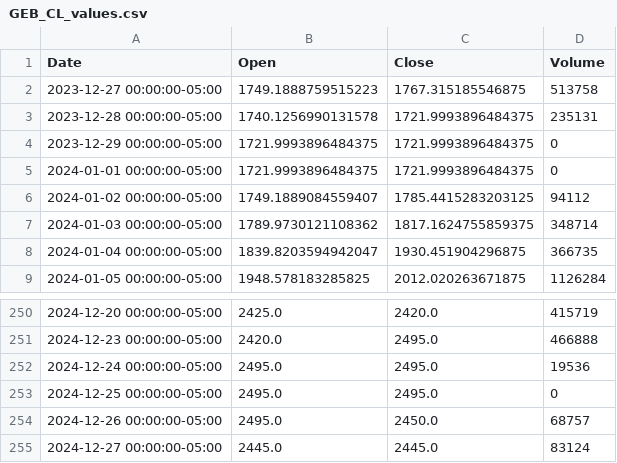
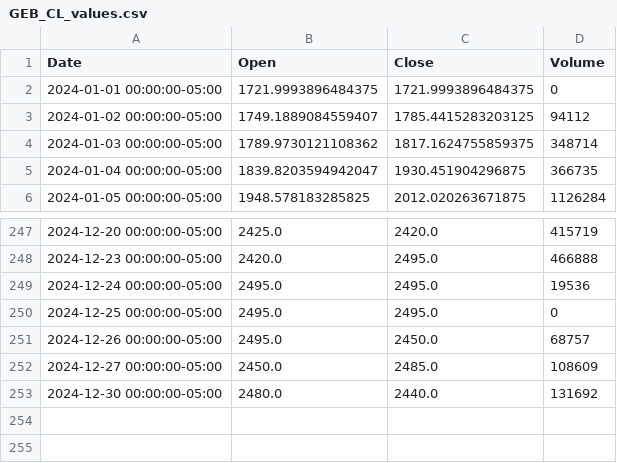
Before and after one commit to danielorozco06/finance, a CSV file: input/tickers_history/GEB_CL_values.csv, drawn as a sheet; only a part is shown, gaps mark what is left out.

```diff
--- a/input/tickers_history/GEB_CL_values.csv
+++ b/input/tickers_history/GEB_CL_values.csv
@@ -1,5 +1,2 @@
 Date,Open,Close,Volume
-2023-12-27 00:00:00-05:00,1749.1888759515223,1767.315185546875,513758
-2023-12-28 00:00:00-05:00,1740.1256990131578,1721.9993896484375,235131
-2023-12-29 00:00:00-05:00,1721.9993896484375,1721.9993896484375,0
 2024-01-01 00:00:00-05:00,1721.9993896484375,1721.9993896484375,0
@@ -254,2 +251,3 @@ Date,Open,Close,Volume
 2024-12-26 00:00:00-05:00,2495.0,2450.0,68757
-2024-12-27 00:00:00-05:00,2445.0,2445.0,83124
+2024-12-27 00:00:00-05:00,2450.0,2485.0,108609
+2024-12-30 00:00:00-05:00,2480.0,2440.0,131692
```
Also changed, not shown: input/tickers_history/BOGOTA_CL_values.csv, input/tickers_history/EXITO_CL_values.csv, 38 other files.
